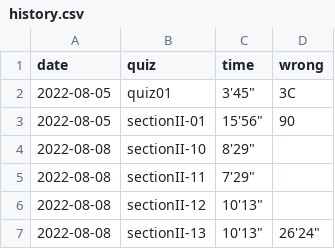
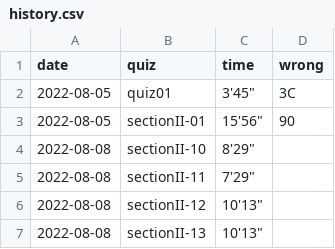
Before and after one commit to jwang1122/apcomputer, a CSV file: doc/history.csv, drawn as a sheet.

```diff
--- a/doc/history.csv
+++ b/doc/history.csv
@@ -6,2 +6,2 @@ date,quiz,time,wrong
 2022-08-08,sectionII-12,10'13",
-2022-08-08,sectionII-13,10'13", 26'24"
+2022-08-08,sectionII-13,10'13",
```
Also changed, not shown: 8 other files.
